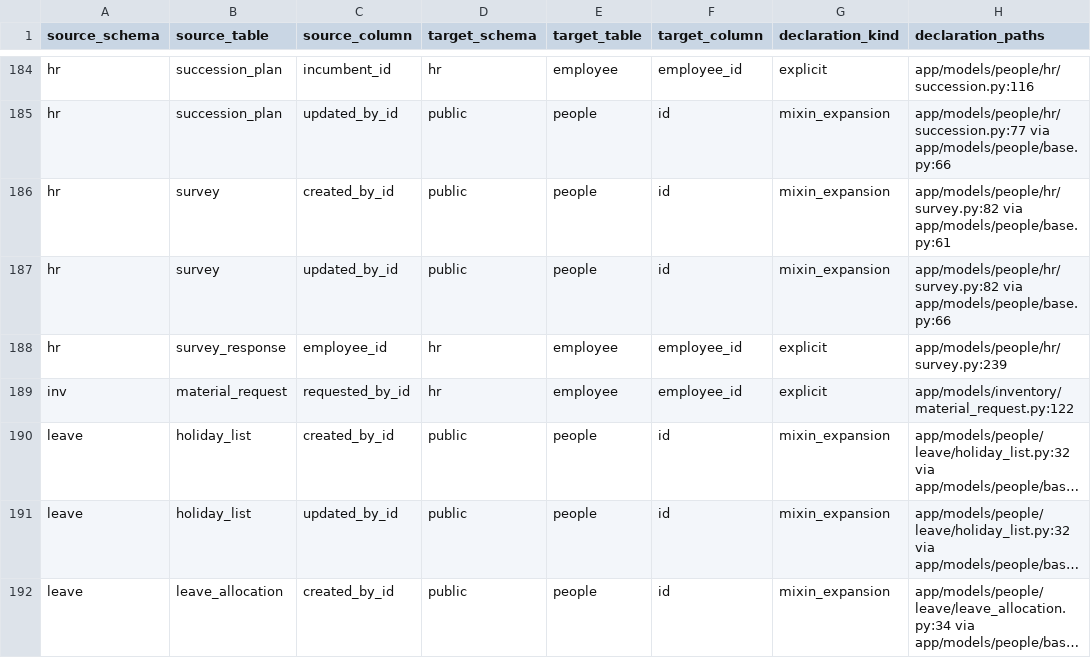
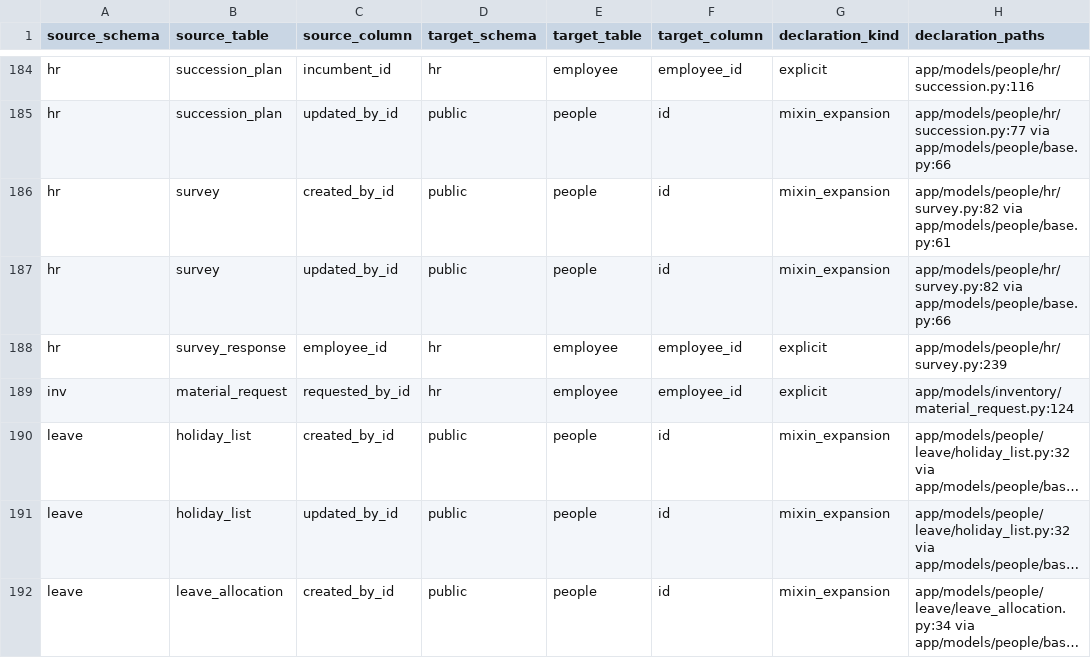
Before and after one commit to michaelayoade/dotmac_erp, a TSV file: docs/inventories/people-dependent-references.tsv, drawn as a sheet; only a part is shown, gaps mark what is left out; long unchanged cells end in …; the diff names each change by its address in the sheet, - before the commit and + after, or states it on an @@ line.

```diff
--- a/docs/inventories/people-dependent-references.tsv
+++ b/docs/inventories/people-dependent-references.tsv
-H189 (declaration_paths): app/models/inventory/material_request.py:122
+H189 (declaration_paths): app/models/inventory/material_request.py:124
```
Also changed, not shown: docs/inventories/accounting-gl-callers.tsv, 36 other files.
